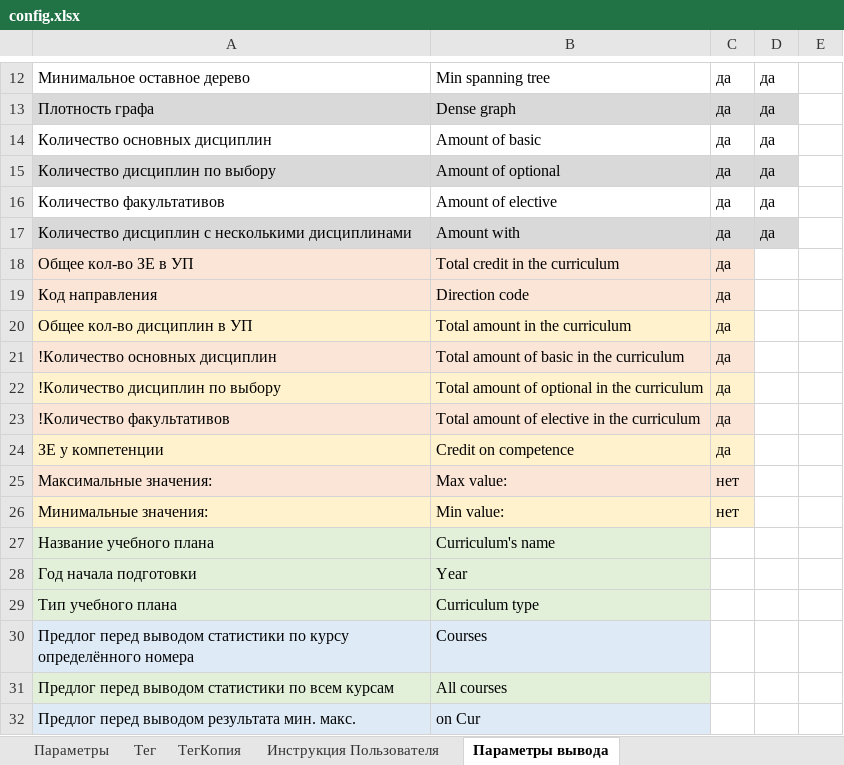
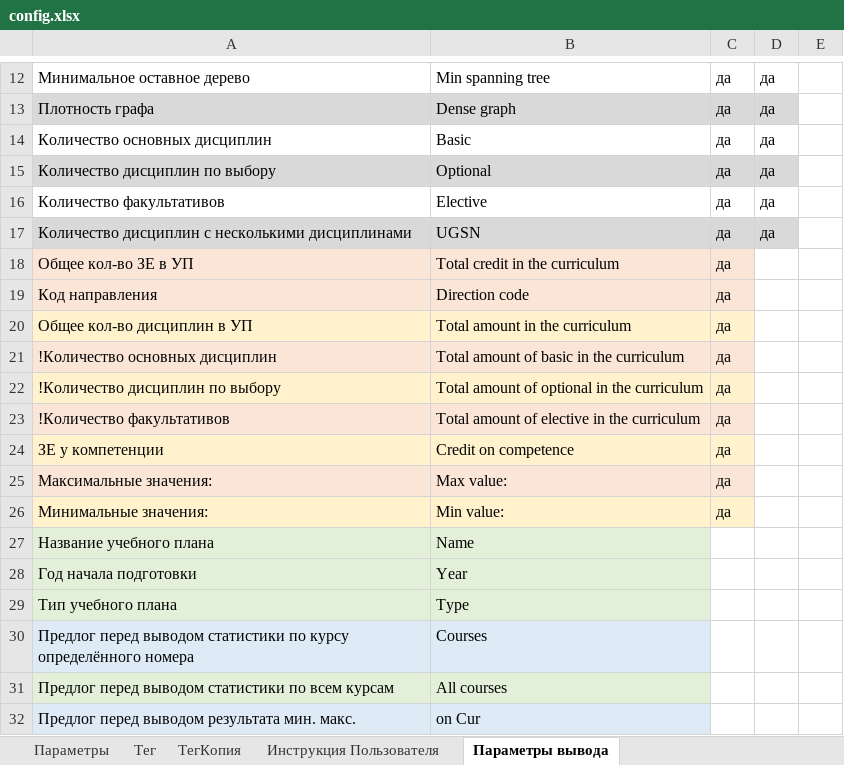
Before and after one commit to ekhalturin-ki15/SPA-SFU2, an Excel workbook: config.xlsx, sheet Параметры вывода, drawn as a sheet; only a part is shown, gaps mark what is left out; values as stored, in another font and other column widths than the file's, no borders; the diff names each change by its address in the sheet, - before the commit and + after, or states it on an @@ line.

```diff
--- a/config.xlsx (sheet Параметры вывода)
+++ b/config.xlsx (sheet Параметры вывода)
-B14: Amount of basic
+B14: Basic
-B15: Amount of optional
+B15: Optional
-B16: Amount of elective
+B16: Elective
-B17: Amount with
+B17: UGSN
-C25:C26: нет
+C25:C26: да
-B27: Curriculum's name
+B27: Name
-B29: Curriculum type
+B29: Type
```
Also changed, not shown: sheet Параметры, 4 other files.
